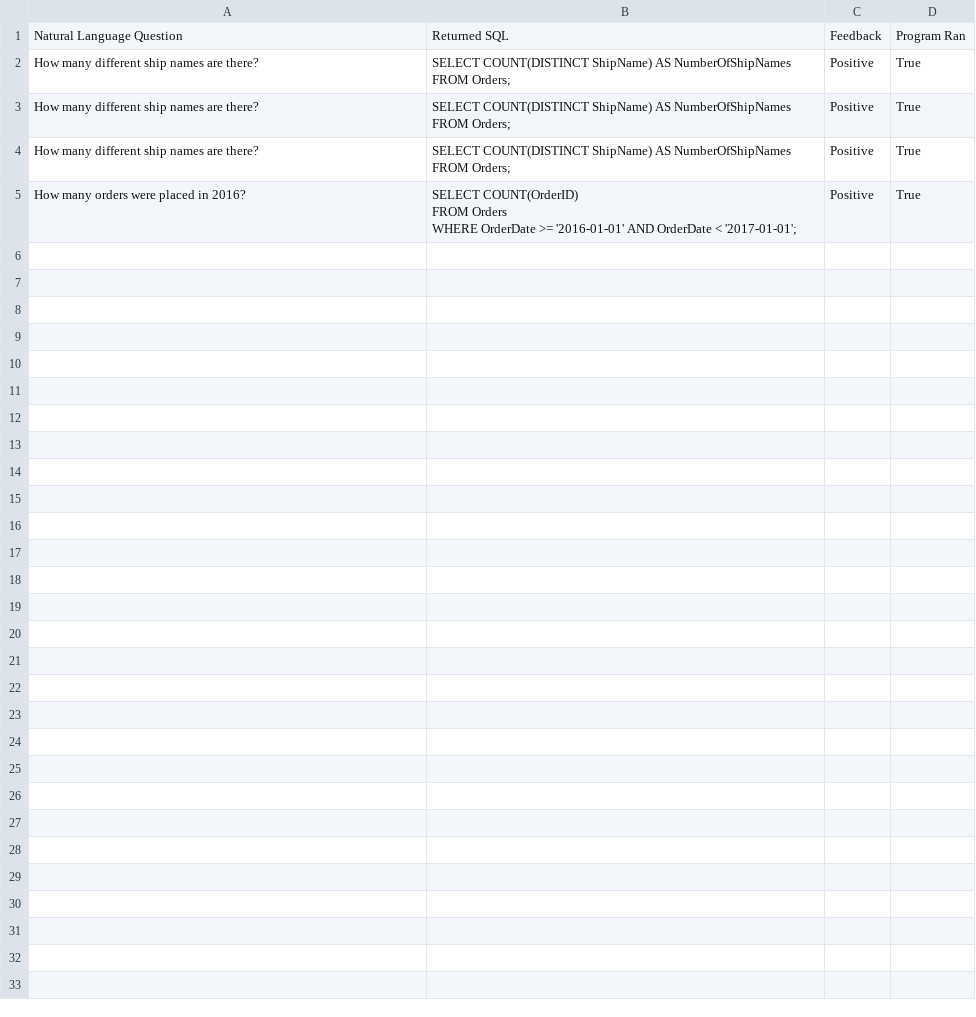
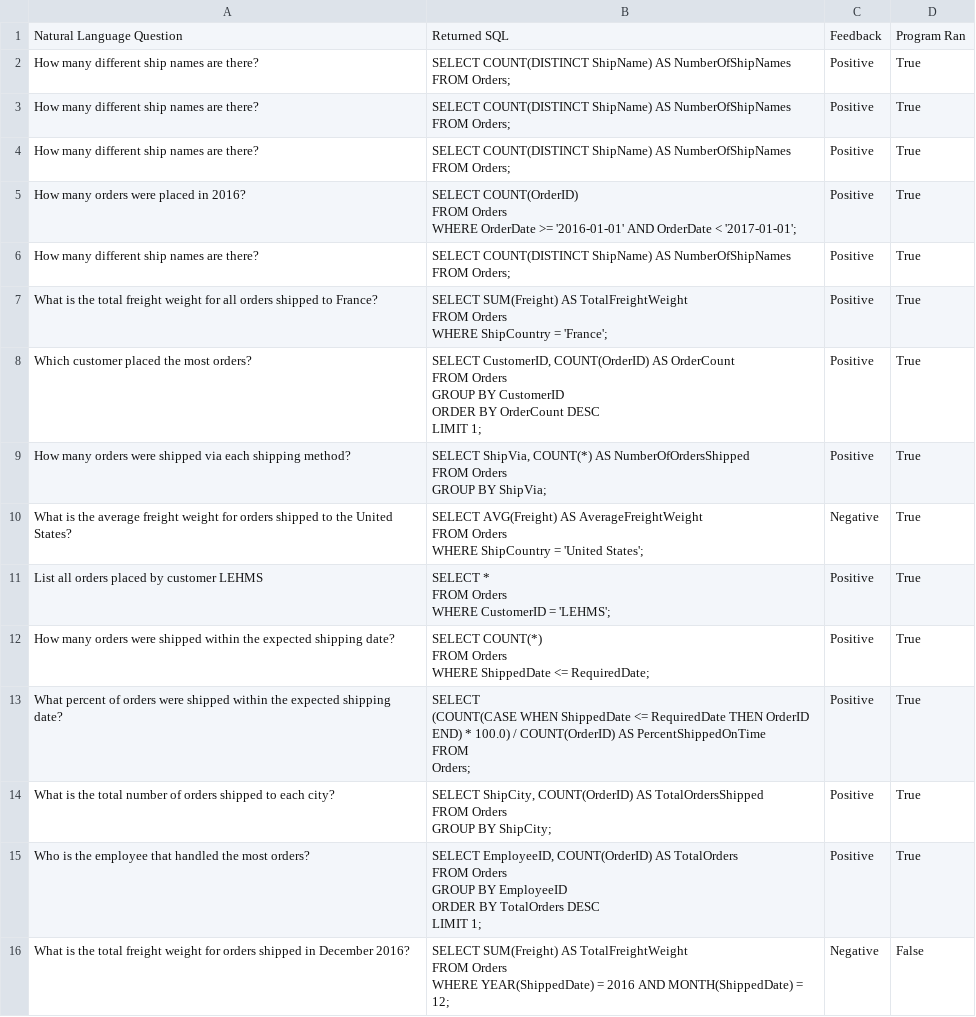
Before and after one commit to pkanchi23/NL_to_SQL, a CSV file: feedback_data.csv, drawn as a sheet; only a part is shown; the diff covers the shown part only.

Commit message:
Building feedback pipeline

```diff
--- a/feedback_data.csv
+++ b/feedback_data.csv
@@ -10 +10,38 @@ FROM Orders
 WHERE OrderDate >= '2016-01-01' AND OrderDate < '2017-01-01';",Positive,True
+How many different ship names are there?,"SELECT COUNT(DISTINCT ShipName) AS NumberOfShipNames
+FROM Orders;",Positive,True
+What is the total freight  weight for all orders shipped to France?,"SELECT SUM(Freight) AS TotalFreightWeight
+FROM Orders
+WHERE ShipCountry = 'France';",Positive,True
+Which customer placed the most orders?,"SELECT CustomerID, COUNT(OrderID) AS OrderCount
+FROM Orders
+GROUP BY CustomerID
+ORDER BY OrderCount DESC
+LIMIT 1;",Positive,True
+How many orders were shipped via each shipping method?,"SELECT ShipVia, COUNT(*) AS NumberOfOrdersShipped
+FROM Orders
+GROUP BY ShipVia;",Positive,True
+What is the average freight weight for orders shipped to the United States?,"SELECT AVG(Freight) AS AverageFreightWeight
+FROM Orders
+WHERE ShipCountry = 'United States';",Negative,True
+List all orders placed by customer LEHMS,"SELECT *
+FROM Orders
+WHERE CustomerID = 'LEHMS';",Positive,True
+How many orders were shipped within the expected shipping date?,"SELECT COUNT(*)
+FROM Orders
+WHERE ShippedDate <= RequiredDate;",Positive,True
+What percent of orders were shipped within the expected shipping date?,"SELECT
+    (COUNT(CASE WHEN ShippedDate <= RequiredDate THEN OrderID END) * 100.0) / COUNT(OrderID) AS PercentShippedOnTime
+FROM
+    Orders;",Positive,True
+What is the total number of orders shipped to each city?,"SELECT ShipCity, COUNT(OrderID) AS TotalOrdersShipped
+FROM Orders
+GROUP BY ShipCity;",Positive,True
+Who is the employee that handled the most orders?,"SELECT EmployeeID, COUNT(OrderID) AS TotalOrders
+FROM Orders
+GROUP BY EmployeeID
+ORDER BY TotalOrders DESC
+LIMIT 1;",Positive,True
+What is the total freight weight for orders shipped in December 2016?,"SELECT SUM(Freight) AS TotalFreightWeight
+FROM Orders
+WHERE YEAR(ShippedDate) = 2016 AND MONTH(ShippedDate) = 12;",Negative,False
```
Also changed, not shown: 10 added rows elsewhere in this file, 1 other file.
